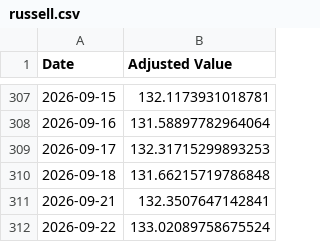
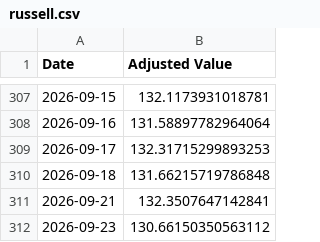
Before and after one commit to genPerms/ChatGPT-Micro-Cap-Experiment, a CSV file: Frontend/Baseline CSVs/russell.csv, drawn as a sheet; only a part is shown, gaps mark what is left out.

```diff
--- a/Frontend/Baseline CSVs/russell.csv
+++ b/Frontend/Baseline CSVs/russell.csv
@@ -311,2 +311,2 @@ Date,Adjusted Value
 2026-09-21,132.3507647142841
-2026-09-22,133.02089758675524
+2026-09-23,130.66150350563112
```
Also changed, not shown: Frontend/Baseline CSVs/sp500.csv, Scripts and CSV Files/Daily Updates.csv, 1 other file.
